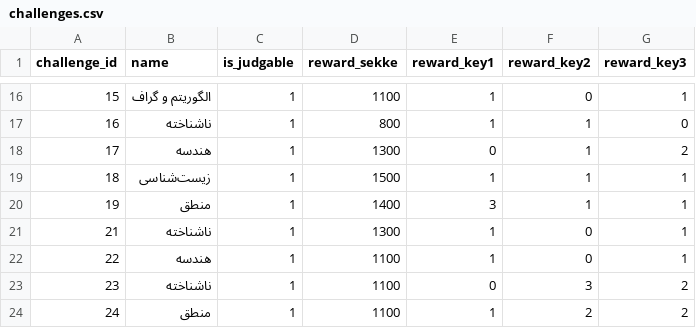
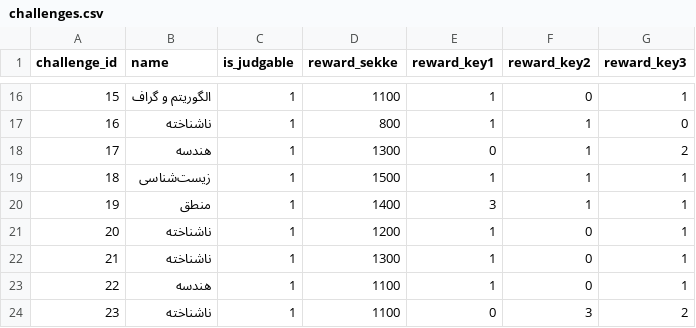
Before and after one commit to Rastaiha/KabaramadalaPeste, a CSV file: kabaramadalapeste/initial_data/challenges.csv, drawn as a sheet; only a part is shown, gaps mark what is left out; the shorter side is filled out with more unchanged rows.

Commit message:
fix challenge bug

```diff
--- a/kabaramadalapeste/initial_data/challenges.csv
+++ b/kabaramadalapeste/initial_data/challenges.csv
@@ -20,2 +20,3 @@ challenge_id,name,is_judgable,reward_sekke,reward_key1,reward_key2,reward_key3
 19,منطق,1,1400,3,1,1
+20,ناشناخته,1,1200,1,0,1
 21,ناشناخته,1,1300,1,0,1
```
